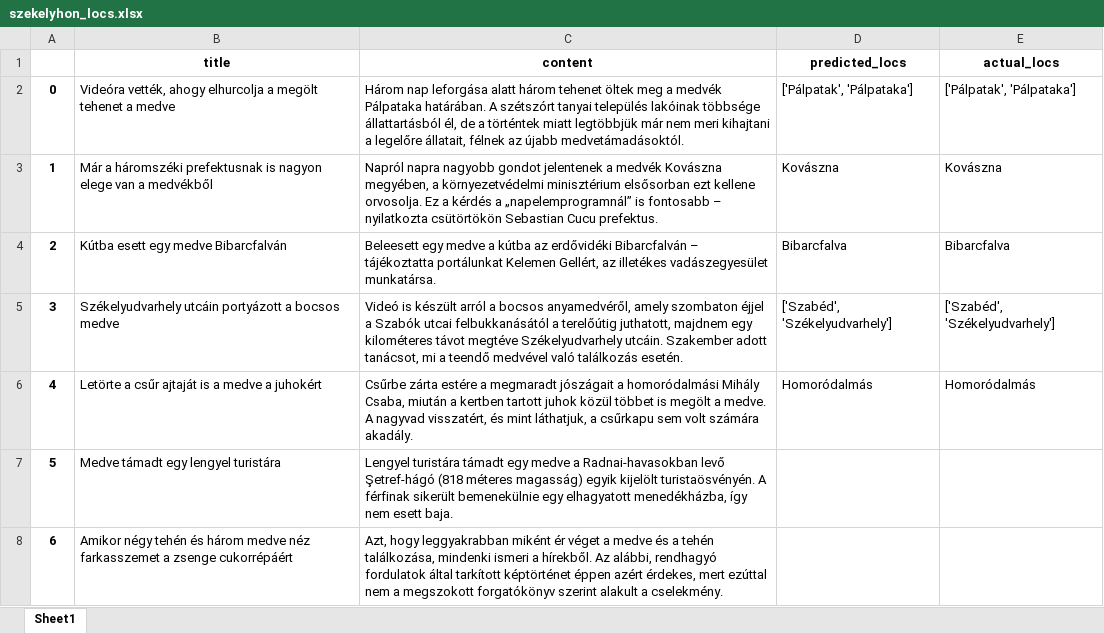
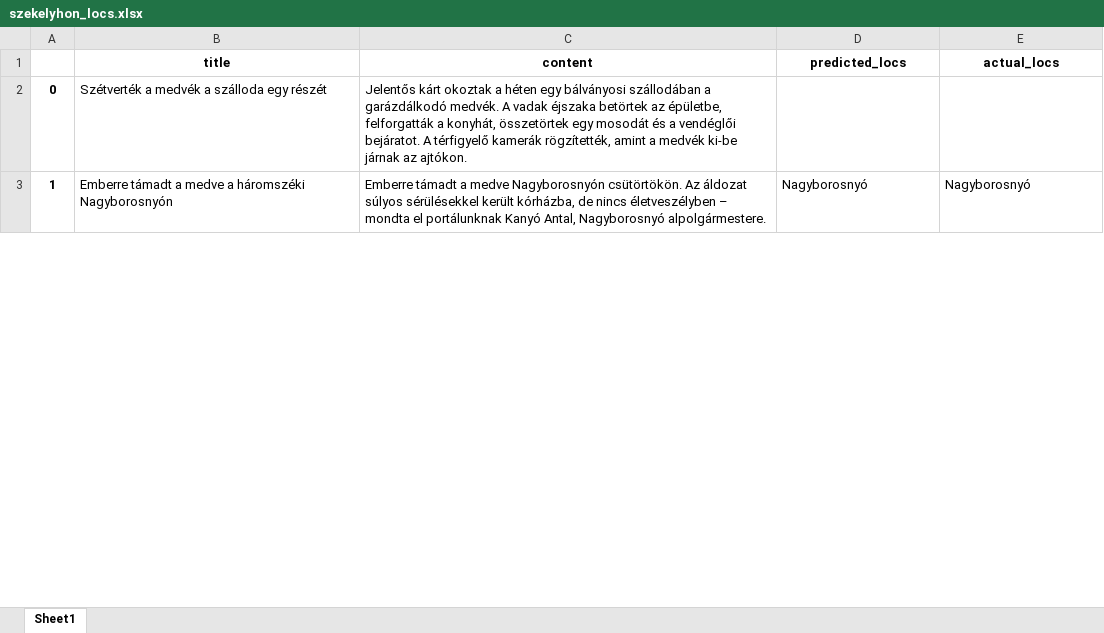
Before and after one commit to szekelydata/medveterkep, an Excel workbook: data/szekelyhon_locs.xlsx, sheet Sheet1, drawn as a sheet; only a part is shown; values as stored, in another font and other column widths than the file's, no borders; the diff covers the shown part only; the diff names each change by its address in the sheet, - before the commit and + after, or states it on an @@ line.

```diff
--- a/data/szekelyhon_locs.xlsx (sheet Sheet1)
+++ b/data/szekelyhon_locs.xlsx (sheet Sheet1)
-B2 (title): Videóra vették, ahogy elhurcolja a megölt tehenet a medve
+B2 (title): Szétverték a medvék a szálloda egy részét
-C2 (content): Három nap leforgása alatt három tehenet öltek meg a medvék Pálpataka határában. A szétszórt tanyai település lakóinak többsége állattartásból él, de a történtek miatt legtöbbjük már nem meri kihajtani a legelőre állatait, félnek az újabb medvetámadásoktól.
+C2 (content): Jelentős kárt okoztak a héten egy bálványosi szállodában a garázdálkodó medvék. A vadak éjszaka betörtek az épületbe, felforgatták a konyhát, összetörtek egy mosodát és a vendéglői bejáratot. A térfigyelő kamerák rögzítették, amint a medvék ki-be járnak az ajtókon.
-D2 (predicted_locs): ['Pálpatak', 'Pálpataka']
+D2 (predicted_locs): (empty)
-E2 (actual_locs): ['Pálpatak', 'Pálpataka']
+E2 (actual_locs): (empty)
-B3 (title): Már a háromszéki prefektusnak is nagyon elege van a medvékből
+B3 (title): Emberre támadt a medve a háromszéki Nagyborosnyón
-C3 (content): Napról napra nagyobb gondot jelentenek a medvék Kovászna megyében, a környezetvédelmi minisztérium elsősorban ezt kellene orvosolja. Ez a kérdés a „napelemprogramnál” is fontosabb – nyilatkozta csütörtökön Sebastian Cucu prefektus.
+C3 (content): Emberre támadt a medve Nagyborosnyón csütörtökön. Az áldozat súlyos sérülésekkel került kórházba, de nincs életveszélyben – mondta el portálunknak Kanyó Antal, Nagyborosnyó alpolgármestere.
-D3 (predicted_locs): Kovászna
+D3 (predicted_locs): Nagyborosnyó
-E3 (actual_locs): Kovászna
+E3 (actual_locs): Nagyborosnyó
-row 4: 2 | Kútba esett egy medve Bibarcfalván | Beleesett egy medve a kútba az erdővidéki Bibarcfalván – tájékoztatta portálunkat Kelemen Gellért, az illetékes vadászegyesület munkatársa. | Bibarcfalva | Bibarcfalva
-row 5: 3 | Székelyudvarhely utcáin portyázott a bocsos medve | Videó is készült arról a bocsos anyamedvéről, amely szombaton éjjel a Szabók utcai felbukkanásától a terelőútig juthatott, majdnem egy kilométeres távot megtéve Székelyudvarhely utcáin. Szakember adott tanácsot, mi a teendő medvével való találkozás esetén. | ['Szabéd', 'Székelyudvarhely'] | ['Szabéd', 'Székelyudvarhely']
-row 6: 4 | Letörte a csűr ajtaját is a medve a juhokért | Csűrbe zárta estére a megmaradt jószágait a homoródalmási Mihály Csaba, miután a kertben tartott juhok közül többet is megölt a medve. A nagyvad visszatért, és mint láthatjuk, a csűrkapu sem volt számára akadály. | Homoródalmás | Homoródalmás
-row 7: 5 | Medve támadt egy lengyel turistára | Lengyel turistára támadt egy medve a Radnai-havasokban levő Şetref-hágó (818 méteres magasság) egyik kijelölt turistaösvényén. A férfinak sikerült bemenekülnie egy elhagyatott menedékházba, így nem esett baja.
-row 8: 6 | Amikor négy tehén és három medve néz farkasszemet a zsenge cukorrépáért | Azt, hogy leggyakrabban miként ér véget a medve és a tehén találkozása, mindenki ismeri a hírekből. Az alábbi, rendhagyó fordulatok által tarkított képtörténet éppen azért érdekes, mert ezúttal nem a megszokott forgatókönyv szerint alakult a cselekmény.
```
Also changed, not shown: 5 removed rows and 1 edited cell elsewhere in this sheet, data/szekelyhon_data.xlsx, data/szekelyhon_locs_curated.xlsx, 6 other files.
